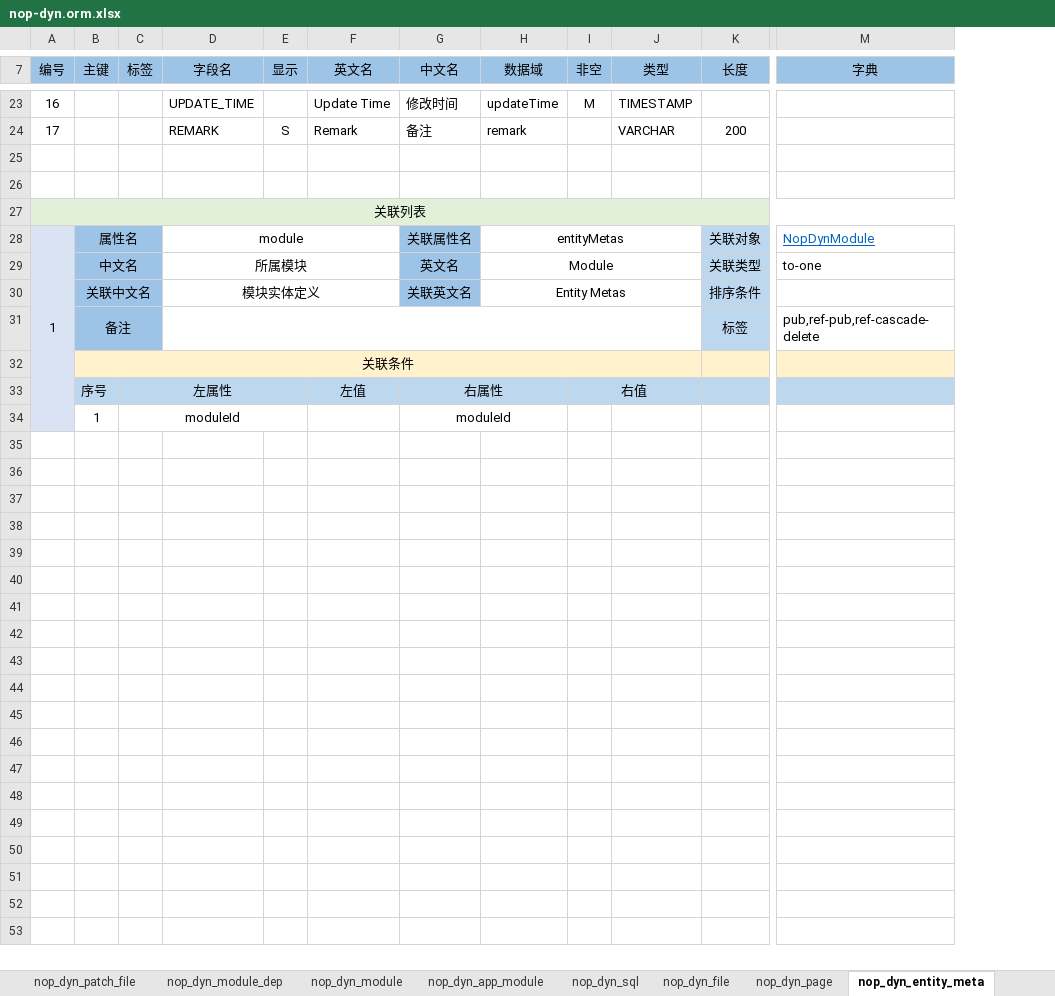
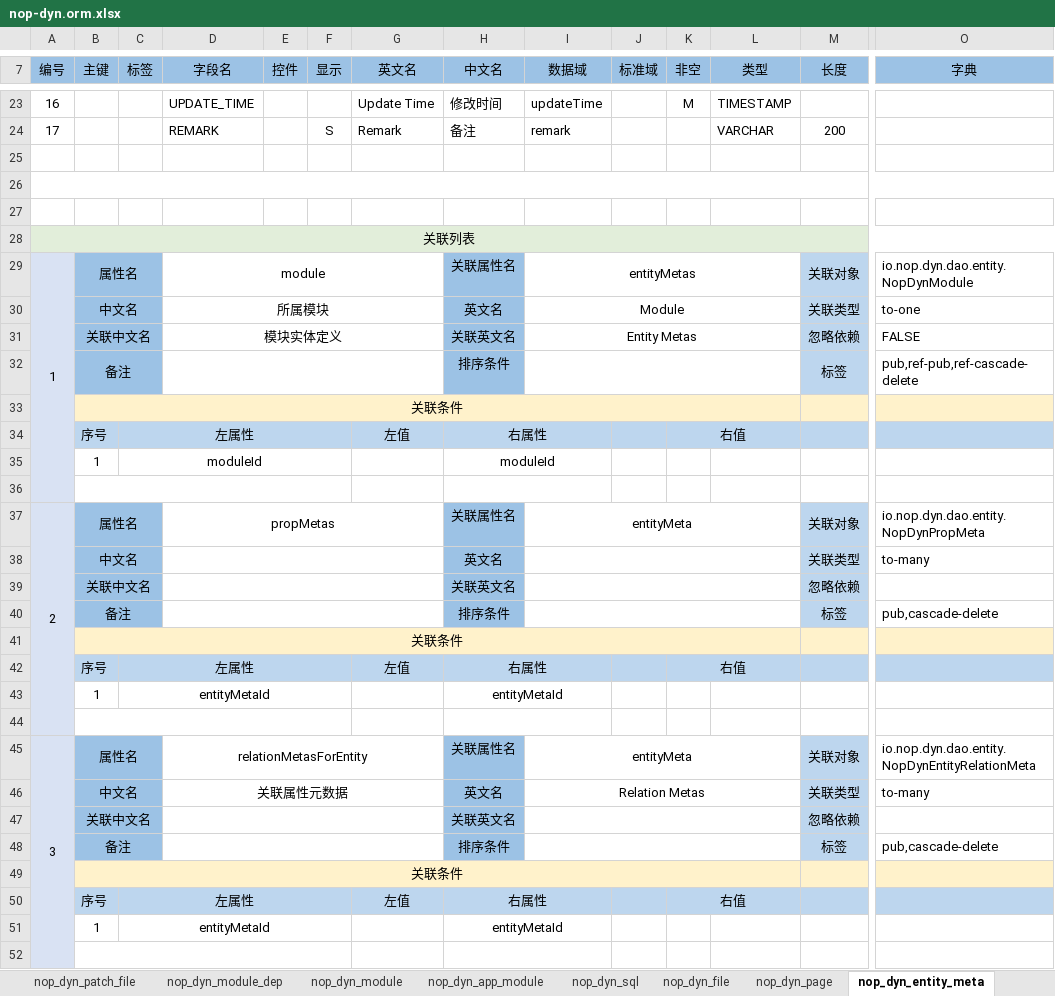
Before and after one commit to entropy-cloud/nop-entropy, an Excel workbook: nop-dyn/model/nop-dyn.orm.xlsx, sheet nop_dyn_entity_meta, drawn as a sheet; only a part is shown, gaps mark what is left out; values as stored, in another font and other column widths than the file's, no borders; removed rows and columns are numbered as before the commit, all else as after; rows hold the shown columns only; the diff covers the shown part only; the diff names each change by its address in the sheet, - before the commit and + after, or states it on an @@ line.

```diff
--- a/nop-dyn/model/nop-dyn.orm.xlsx (sheet nop_dyn_entity_meta)
+++ b/nop-dyn/model/nop-dyn.orm.xlsx (sheet nop_dyn_entity_meta)
+column E (控件), empty
+column J (标准域), empty
+A26:R26 merged
+row 27: (empty)
-O29 (字典): NopDynModule
+O29 (字典): io.nop.dyn.dao.entity.NopDynModule
@@ O29 underline: on → off, text colour: #0563C1 → black @@
-M31 (长度): 排序条件
+M31 (长度): 忽略依赖
-O31 (字典): (empty)
+O31 (字典): FALSE
-D31:J31 merged
+D32:G32 merged
-H32 (中文名): (empty)
+H32 (中文名): 排序条件
-H32 fill: none
+H32 fill: #9CC2E5
+I32:L32 merged
+row 36: (empty)
+row 37: 2 | 属性名 |  | propMetas |  |  |  | 关联属性名 | entityMeta |  |  |  | 关联对象 | io.nop.dyn.dao.entity.NopDynPropMeta
+row 38:  | 中文名 |  |  |  |  |  | 英文名 |  |  |  |  | 关联类型 | to-many
+row 39:  | 关联中文名 |  |  |  |  |  | 关联英文名 |  |  |  |  | 忽略依赖
+row 40:  | 备注 |  |  |  |  |  | 排序条件 |  |  |  |  | 标签 | pub,cascade-delete
+row 41:  | 关联条件
+row 42:  | 序号 | 左属性 |  |  |  | 左值 | 右属性 |  |  | 右值
+row 43:  | 1 | entityMetaId |  |  |  |  | entityMetaId
+row 44: (empty)
+row 45: 3 | 属性名 |  | relationMetasForEntity |  |  |  | 关联属性名 | entityMeta |  |  |  | 关联对象 | io.nop.dyn.dao.entity.NopDynEntityRelationMeta
+row 46:  | 中文名 |  | 关联属性元数据 |  |  |  | 英文名 | Relation Metas |  |  |  | 关联类型 | to-many
+row 47:  | 关联中文名 |  |  |  |  |  | 关联英文名 |  |  |  |  | 忽略依赖
+row 48:  | 备注 |  |  |  |  |  | 排序条件 |  |  |  |  | 标签 | pub,cascade-delete
+row 49:  | 关联条件
+row 50:  | 序号 | 左属性 |  |  |  | 左值 | 右属性 |  |  | 右值
+row 51:  | 1 | entityMetaId |  |  |  |  | entityMetaId
+row 52: (empty)
```
Also changed, not shown: 24 added rows, 3 edited cells, cell formats and merged cells elsewhere in this sheet, sheet nop_dyn_module, sheet nop_dyn_app, sheet nop_dyn_entity, sheet nop_dyn_prop_meta, sheet nop_dyn_entity_relation_meta, sheet nop_dyn_sql, 12 more sheets, 11 other files.
